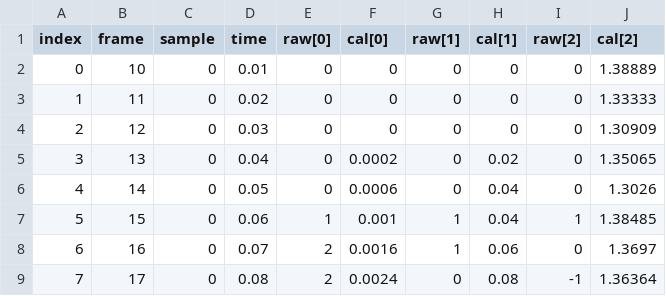
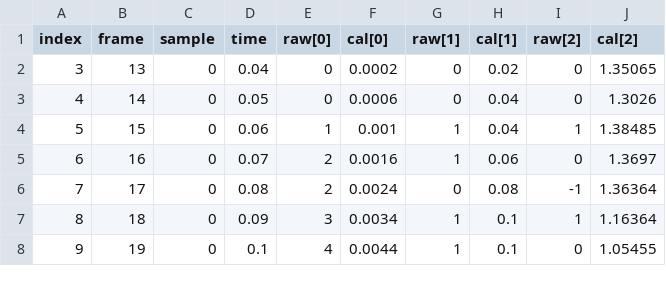
Before and after one commit to sebPV/10060---experiment-2, a CSV file: Data/20260324-101905_Wheel.csv, drawn as a sheet; only a part is shown; the shorter side is filled out with more unchanged rows.

```diff
--- a/Data/20260324-101905_Wheel.csv
+++ b/Data/20260324-101905_Wheel.csv
@@ -1,5 +1,2 @@
 index, frame, sample, time, raw[0], cal[0], raw[1], cal[1], raw[2], cal[2]
-0,10,0,0.01,0,0,0,0,0,1.38889
-1,11,0,0.02,0,0,0,0,0,1.33333
-2,12,0,0.03,0,0,0,0,0,1.30909
 3,13,0,0.04,0,0.0002,0,0.02,0,1.35065
```
Also changed, not shown: Data/20260324-090928_Wheel.csv, Data/20260324-103217_Wheel.csv, 2 other files.
